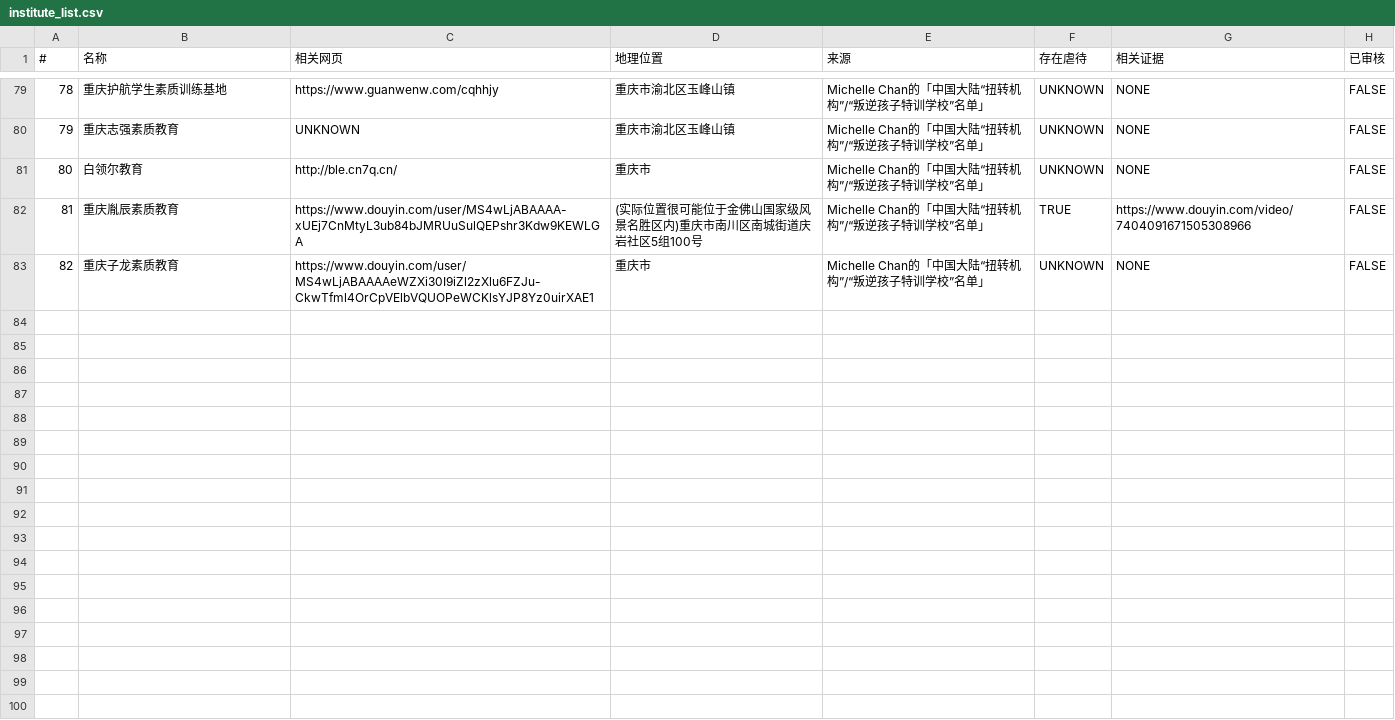
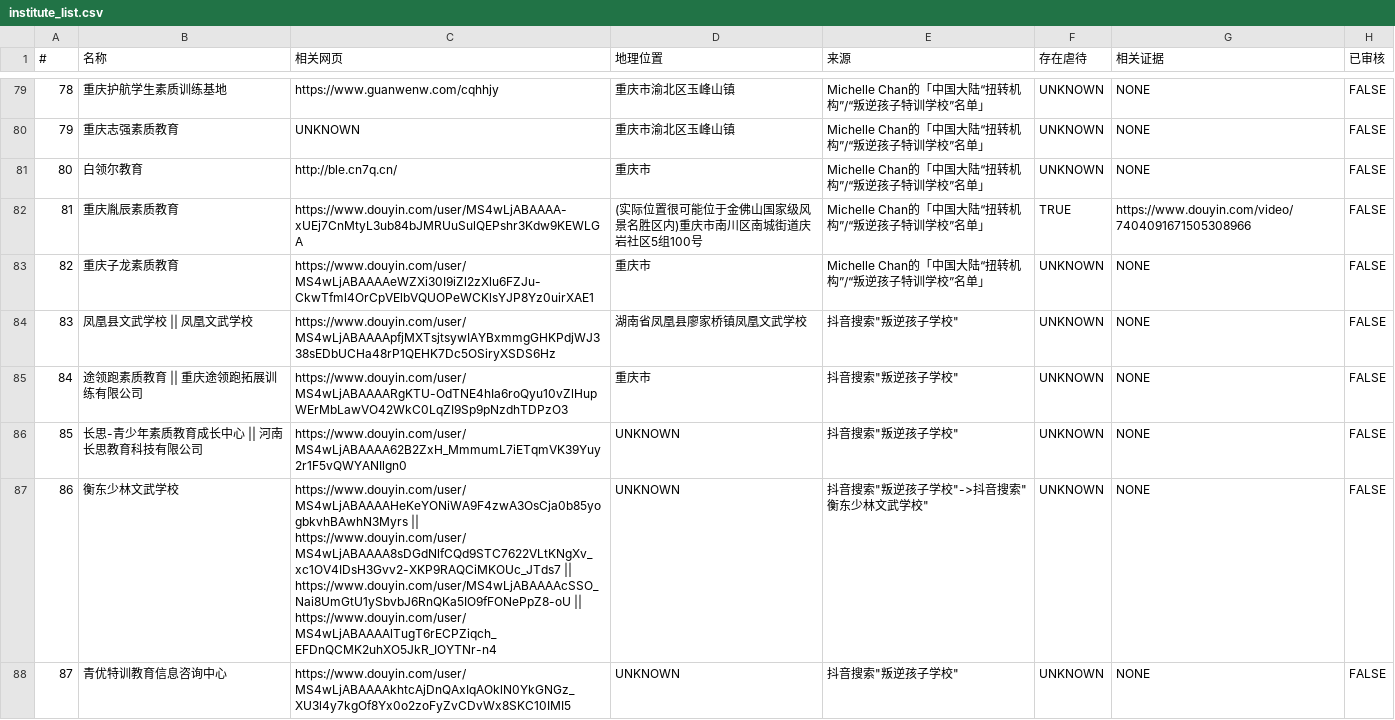
Before and after one commit to FunctionSir/PanDefenseProject, a CSV file: institute_list.csv, drawn as a sheet; only a part is shown, gaps mark what is left out; the diff covers the shown part only; the diff names each change by its address in the sheet, - before the commit and + after, or states it on an @@ line.

```diff
--- a/institute_list.csv
+++ b/institute_list.csv
+row 84: 83 | 凤凰县文武学校 || 凤凰文武学校 | https://www.douyin.com/user/MS4wLjABAAAApfjMXTsjtsywIAYBxmmgGHKPdjWJ338sEDbUCHa48rP1QEHK7Dc5OSiryXSDS6Hz | 湖南省凤凰县廖家桥镇凤凰文武学校 | 抖音搜索"叛逆孩子学校" | UNKNOWN | NONE | FALSE
+row 85: 84 | 途领跑素质教育 || 重庆途领跑拓展训练有限公司 | https://www.douyin.com/user/MS4wLjABAAAARgKTU-OdTNE4hIa6roQyu10vZlHupWErMbLawVO42WkC0LqZI9Sp9pNzdhTDPzO3 | 重庆市 | 抖音搜索"叛逆孩子学校" | UNKNOWN | NONE | FALSE
+row 86: 85 | 长思-青少年素质教育成长中心 || 河南长思教育科技有限公司 | https://www.douyin.com/user/MS4wLjABAAAA62B2ZxH_MmmumL7iETqmVK39Yuy2r1F5vQWYANIlgn0 | UNKNOWN | 抖音搜索"叛逆孩子学校" | UNKNOWN | NONE | FALSE
+row 87: 86 | 衡东少林文武学校 | https://www.douyin.com/user/MS4wLjABAAAAHeKeYONiWA9F4zwA3OsCja0b85yogbkvhBAwhN3Myrs || https://www.douyin.com/user/MS4wLjABAAAA8sDGdNlfCQd9STC7622VLtKNgXv_xc1OV4IDsH3Gvv2-XKP9RAQCiMKOUc_JTds7 || https://www.douyin.com/user/MS4wLjABAAAAcSSO_Nai8UmGtU1ySbvbJ6RnQKa5IO9fFONePpZ8-oU || https://www.douyin.com/user/MS4wLjABAAAAlTugT6rECPZiqch_EFDnQCMK2uhXO5JkR_IOYTNr-n4 | UNKNOWN | 抖音搜索"叛逆孩子学校"->抖音搜索"衡东少林文武学校" | UNKNOWN | NONE | FALSE
+row 88: 87 | 青优特训教育信息咨询中心 | https://www.douyin.com/user/MS4wLjABAAAAkhtcAjDnQAxIqAOklN0YkGNGz_XU3l4y7kgOf8Yx0o2zoFyZvCDvWx8SKC10IMI5 | UNKNOWN | 抖音搜索"叛逆孩子学校" | UNKNOWN | NONE | FALSE
```
Also changed, not shown: 13 added rows elsewhere in this file, 3 other files.
